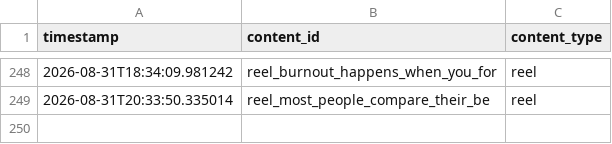
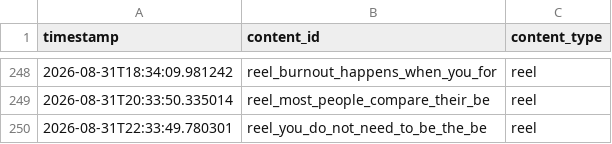
Before and after one commit to pruthvi-builds/closer-code-engine, a CSV file: content_data/content_log.csv, drawn as a sheet; only a part is shown, gaps mark what is left out; the diff names each change by its address in the sheet, - before the commit and + after, or states it on an @@ line.

Commit message:
Log confirmed post 2026-08-31T22:33:49Z

```diff
--- a/content_data/content_log.csv
+++ b/content_data/content_log.csv
+row 250: 2026-08-31T22:33:49.780301 | reel_you_do_not_need_to_be_the_be | reel
```
